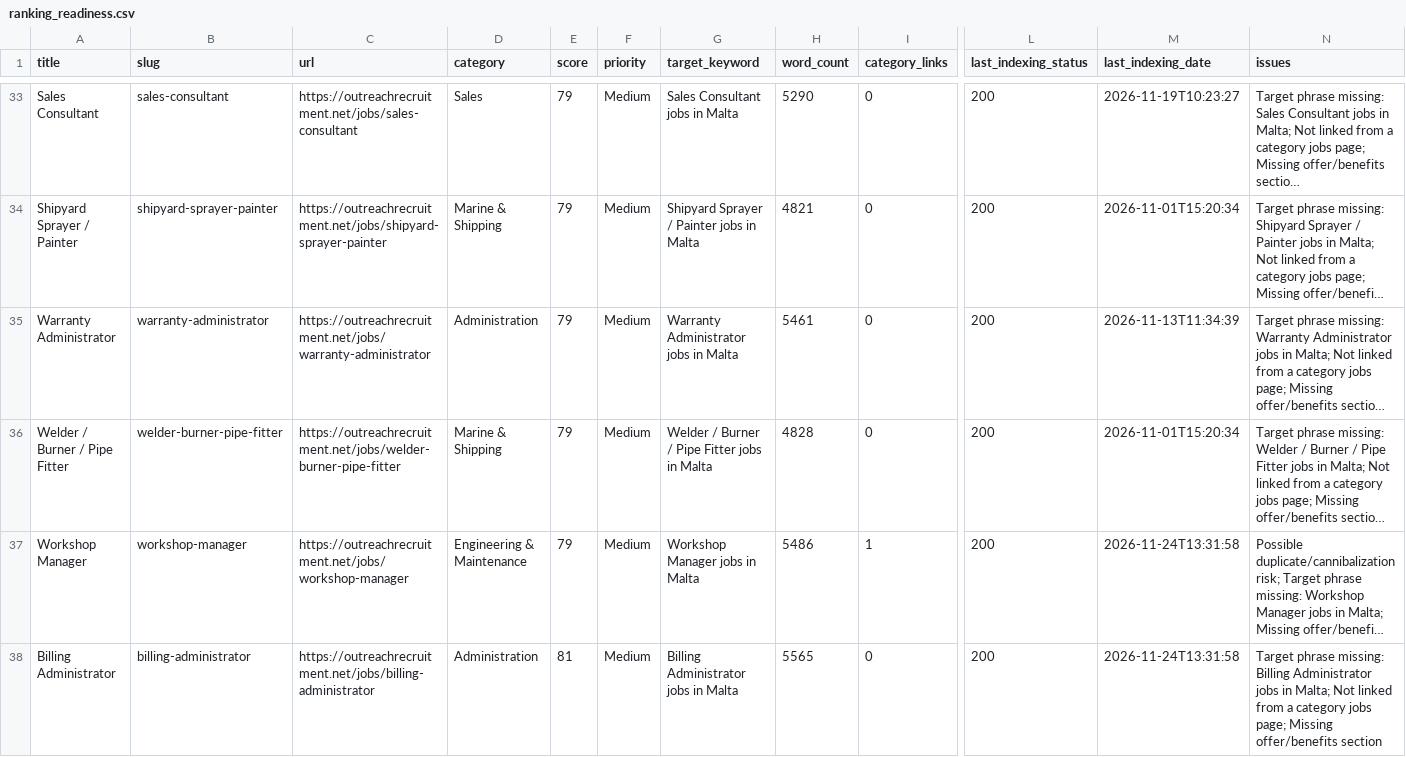
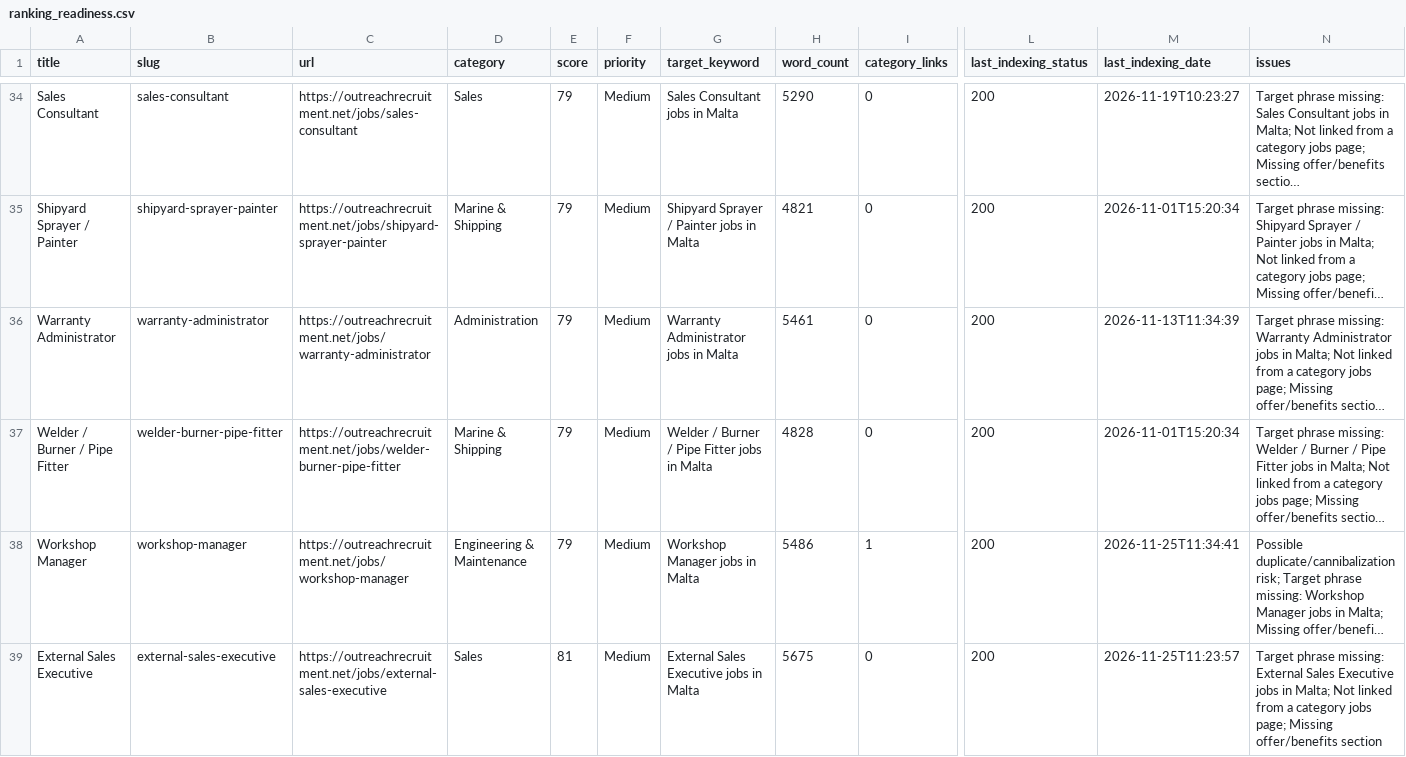
Before and after one commit to sofyanebarakat-beep/OutreachRecruitment-Jobs-in-Malta, a CSV file: reports/ranking_readiness.csv, drawn as a sheet; only a part is shown, gaps mark what is left out; long unchanged cells end in …; addresses are those after the commit; the diff covers the shown part only; the diff names each change by its address in the sheet, - before the commit and + after, or states it on an @@ line.

```diff
--- a/reports/ranking_readiness.csv
+++ b/reports/ranking_readiness.csv
-M38 (last_indexing_date): 2026-11-24T13:31:58
+M38 (last_indexing_date): 2026-11-25T11:34:41
-A39 (title): Billing Administrator
+A39 (title): External Sales Executive
-B39 (slug): billing-administrator
+B39 (slug): external-sales-executive
-C39 (url): https://outreachrecruitment.net/jobs/billing-administrator
+C39 (url): https://outreachrecruitment.net/jobs/external-sales-executive
-D39 (category): Administration
+D39 (category): Sales
-G39 (target_keyword): Billing Administrator jobs in Malta
+G39 (target_keyword): External Sales Executive jobs in Malta
-H39 (word_count): 5565
+H39 (word_count): 5675
-M39 (last_indexing_date): 2026-11-24T13:31:58
+M39 (last_indexing_date): 2026-11-25T11:23:57
-N39 (issues): …phrase missing: Billing Administrator jobs in…
+N39 (issues): …phrase missing: External Sales Executive jobs in…
```
Also changed, not shown: 2 added rows, 1 removed row and 4 edited cells elsewhere in this file, reports/content_quality_issues.csv, reports/google_indexing_history.csv, 36 other files.
